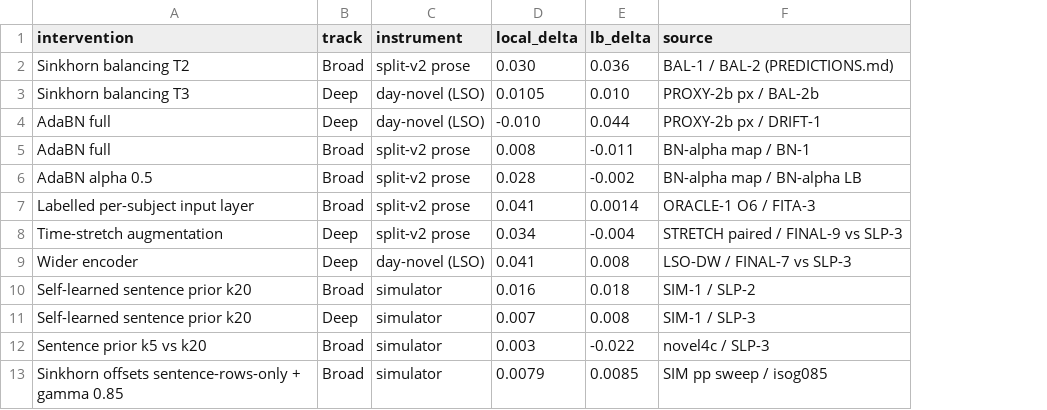
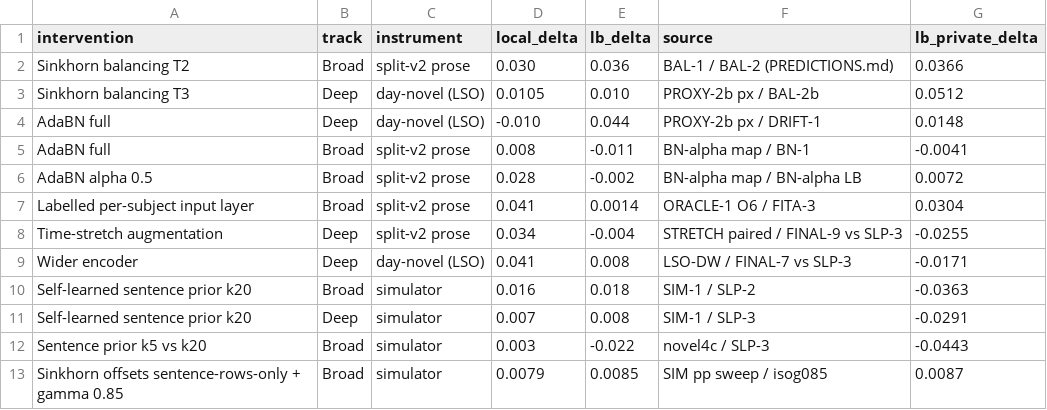
Before and after one commit to rohit-ravi2/libribrain-2026, a CSV file: docs/writeups/analyses/local_vs_lb.csv, drawn as a sheet; the diff names each change by its address in the sheet, - before the commit and + after, or states it on an @@ line.

Commit message:
docs: private leaderboard pull, public-vs-private analysis and section 4.7 of the leakage paper

```diff
--- a/docs/writeups/analyses/local_vs_lb.csv
+++ b/docs/writeups/analyses/local_vs_lb.csv
+column G (lb_private_delta), rows 2-13: 0.0366 | 0.0512 | 0.0148 | -0.0041 | 0.0072 | 0.0304 | -0.0255 | -0.0171 | -0.0363 | -0.0291 | -0.0443 | 0.0087
```
Also changed, not shown: 15 other files.
